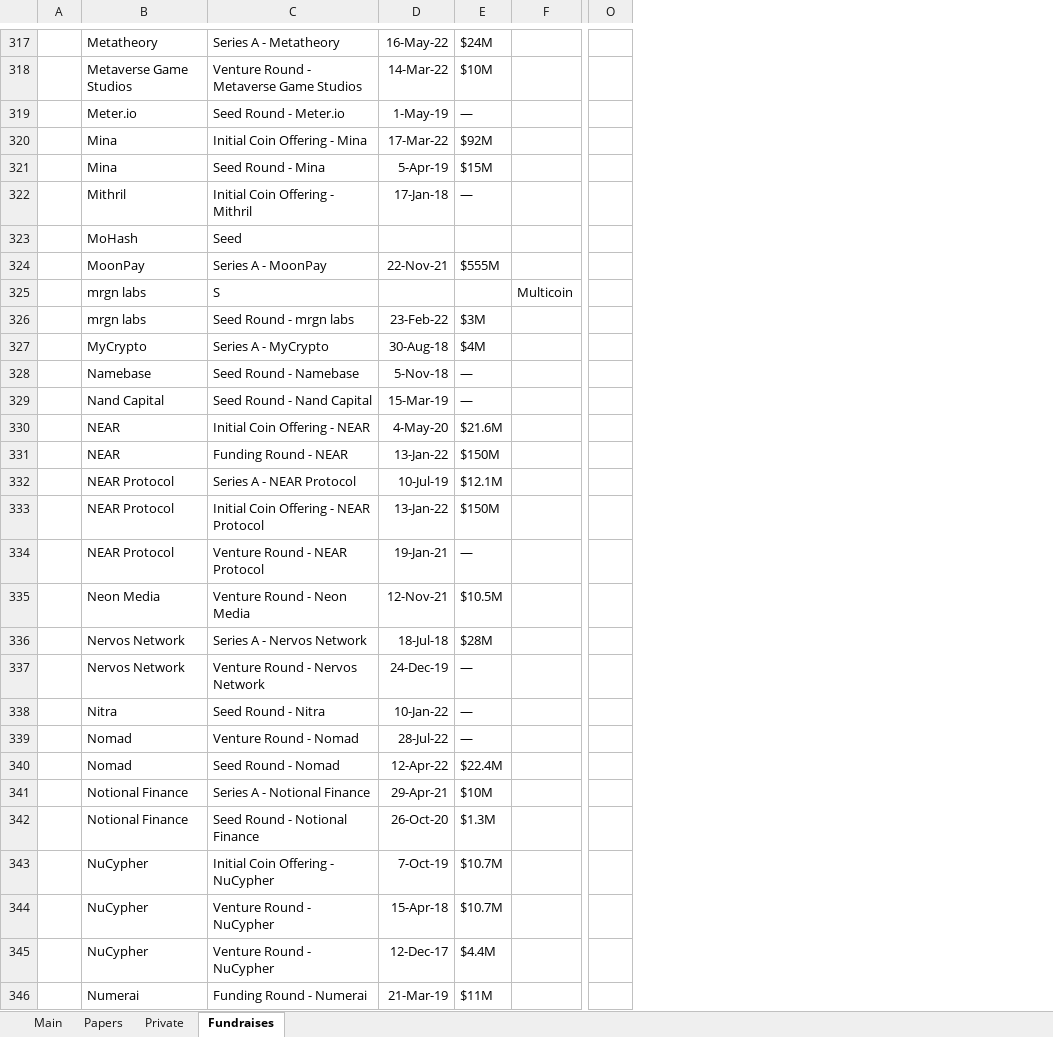
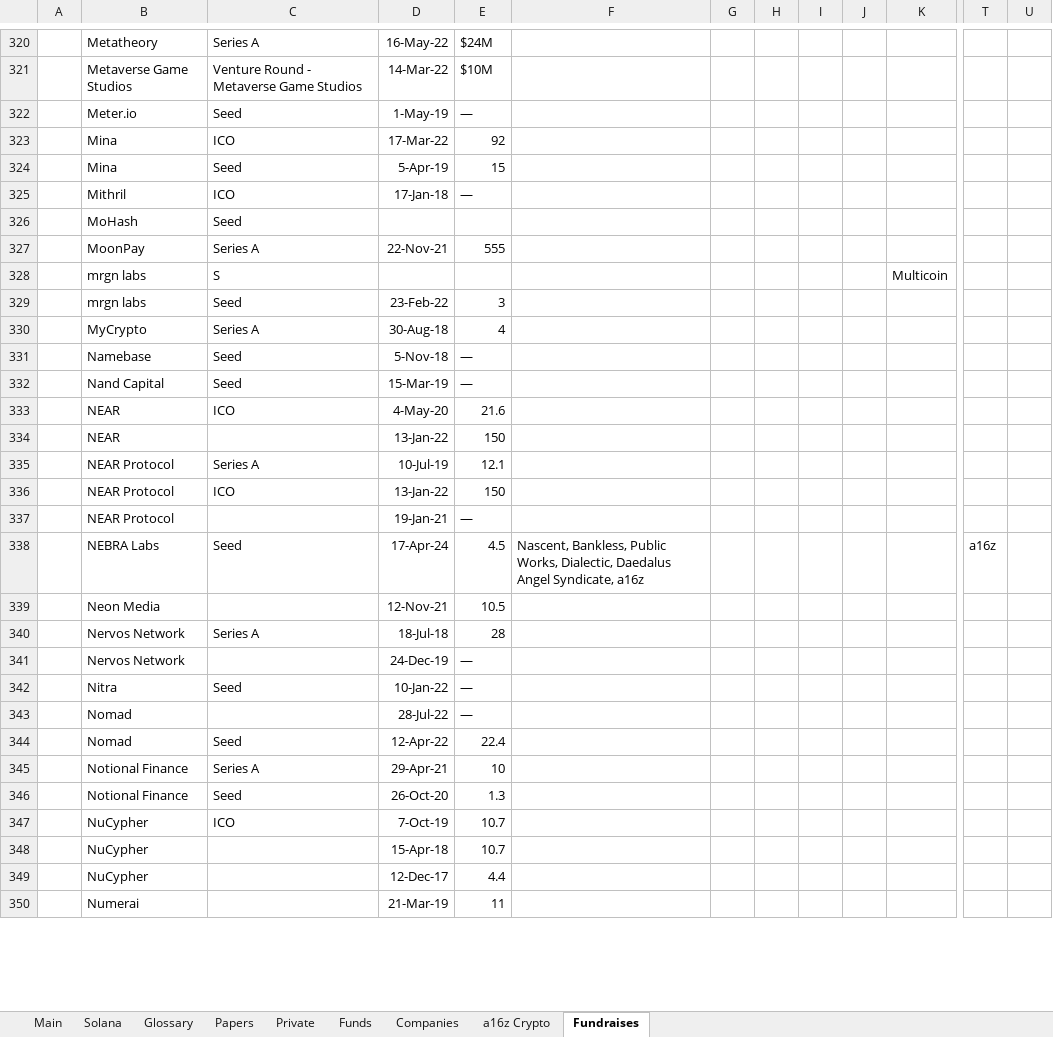
Before and after one commit to karlito786/stocks, an Excel workbook: Crypto.xlsx, sheet Fundraises, drawn as a sheet; only a part is shown, gaps mark what is left out; values as stored, in another font and other column widths than the file's, no borders; removed rows and columns are numbered as before the commit, all else as after; rows hold the shown columns only; the diff covers the shown part only; the diff names each change by its address in the sheet, - before the commit and + after, or states it on an @@ line.

```diff
--- a/Crypto.xlsx (sheet Fundraises)
+++ b/Crypto.xlsx (sheet Fundraises)
+sheet tab: Solana
+sheet tab: Glossary
+sheet tab: Funds
+sheet tab: Companies
+sheet tab: a16z Crypto
-column C, rows 317-346: Series A - Metatheory | Venture Round - Metaverse Game Studios | Seed Round - Meter.io | Initial Coin Offering - Mina | Seed Round - Mina | Initial Coin Offering - Mithril | Seed | Series A - MoonPay | S | Seed Round - mrgn labs | Series A - MyCrypto | Seed Round - Namebase | Seed Round - Nand Capital | Initial Coin Offering - NEAR | Funding Round - NEAR | Series A - NEAR Protocol | Initial Coin Offering - NEAR Protocol | Venture Round - NEAR Protocol | Venture Round - Neon Media | Series A - Nervos Network | Venture Round - Nervos Network | Seed Round - Nitra | Venture Round - Nomad | Seed Round - Nomad | Series A - Notional Finance | Seed Round - Notional Finance | Initial Coin Offering - NuCypher | Venture Round - NuCypher | Venture Round - NuCypher | Funding Round - Numerai
+column C, rows 320-336: Series A | Venture Round - Metaverse Game Studios | Seed | ICO | Seed | ICO | Seed | Series A | S | Seed | Series A | Seed | Seed | ICO |  | Series A | ICO; rows 340-347: Series A |  | Seed |  | Seed | Series A | Seed | ICO
+column F, empty
+column G, empty
+column H, empty
+column I, empty
+column J, empty
+column U, empty
-E323: $92M
+E323: 92
-E324: $15M
+E324: 15
-E327: $555M
+E327: 555
-E329: $3M
+E329: 3
-E330: $4M
+E330: 4
-E333: $21.6M
+E333: 21.6
-E334: $150M
+E334: 150
-E335: $12.1M
+E335: 12.1
-E336: $150M
+E336: 150
+row 338:  | NEBRA Labs | Seed | 17-Apr-24 | 4.5 | Nascent, Bankless, Public Works, Dialectic, Daedalus Angel Syndicate, a16z |  |  |  |  |  | a16z
-E339: $10.5M
+E339: 10.5
-E340: $28M
+E340: 28
-E344: $22.4M
+E344: 22.4
-E345: $10M
+E345: 10
-E346: $1.3M
+E346: 1.3
-E347:E348: $10.7M
+E347:E348: 10.7
-E349: $4.4M
+E349: 4.4
-E350: $11M
+E350: 11
```
Also changed, not shown: 5 added rows, 125 edited cells and cell formats elsewhere in this sheet, sheet Main, sheet Papers.
